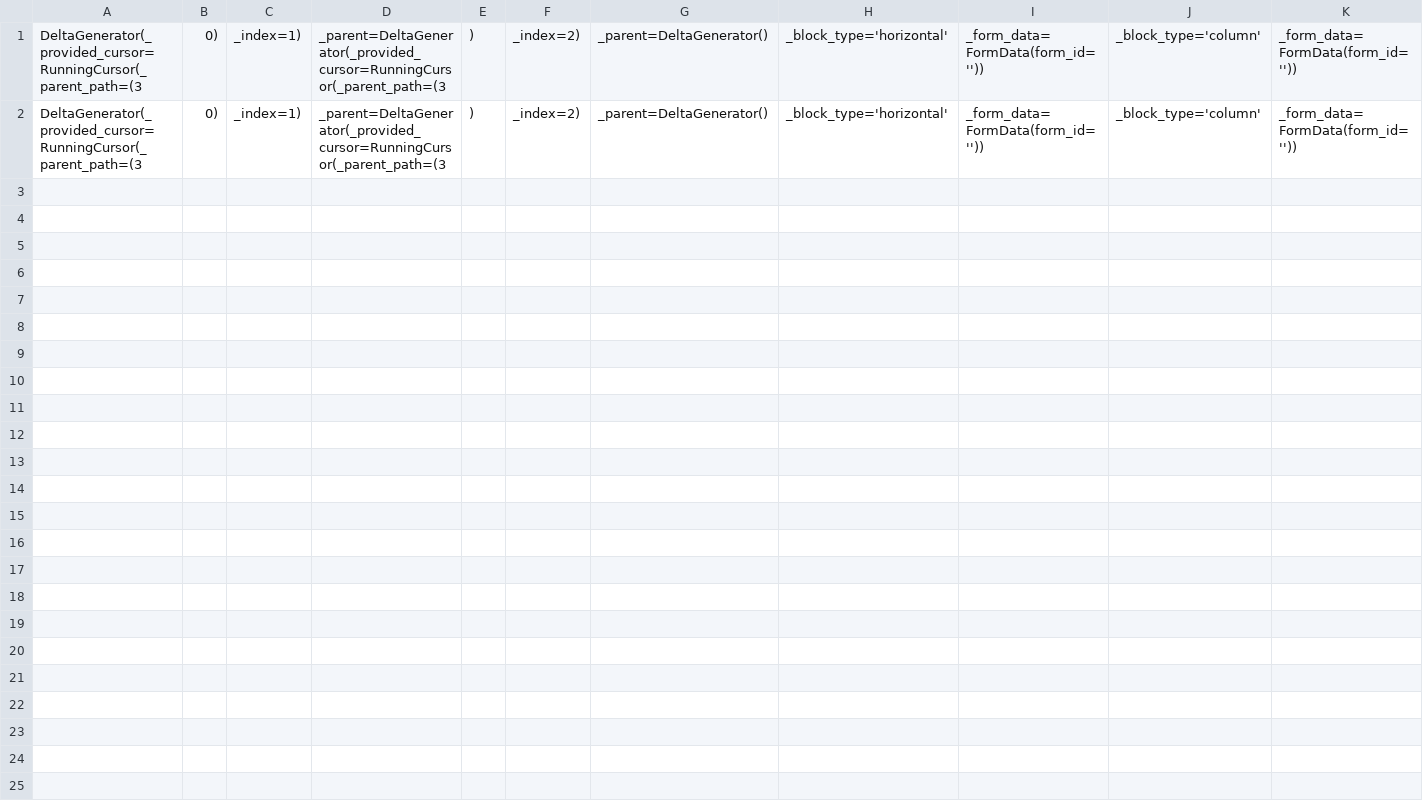
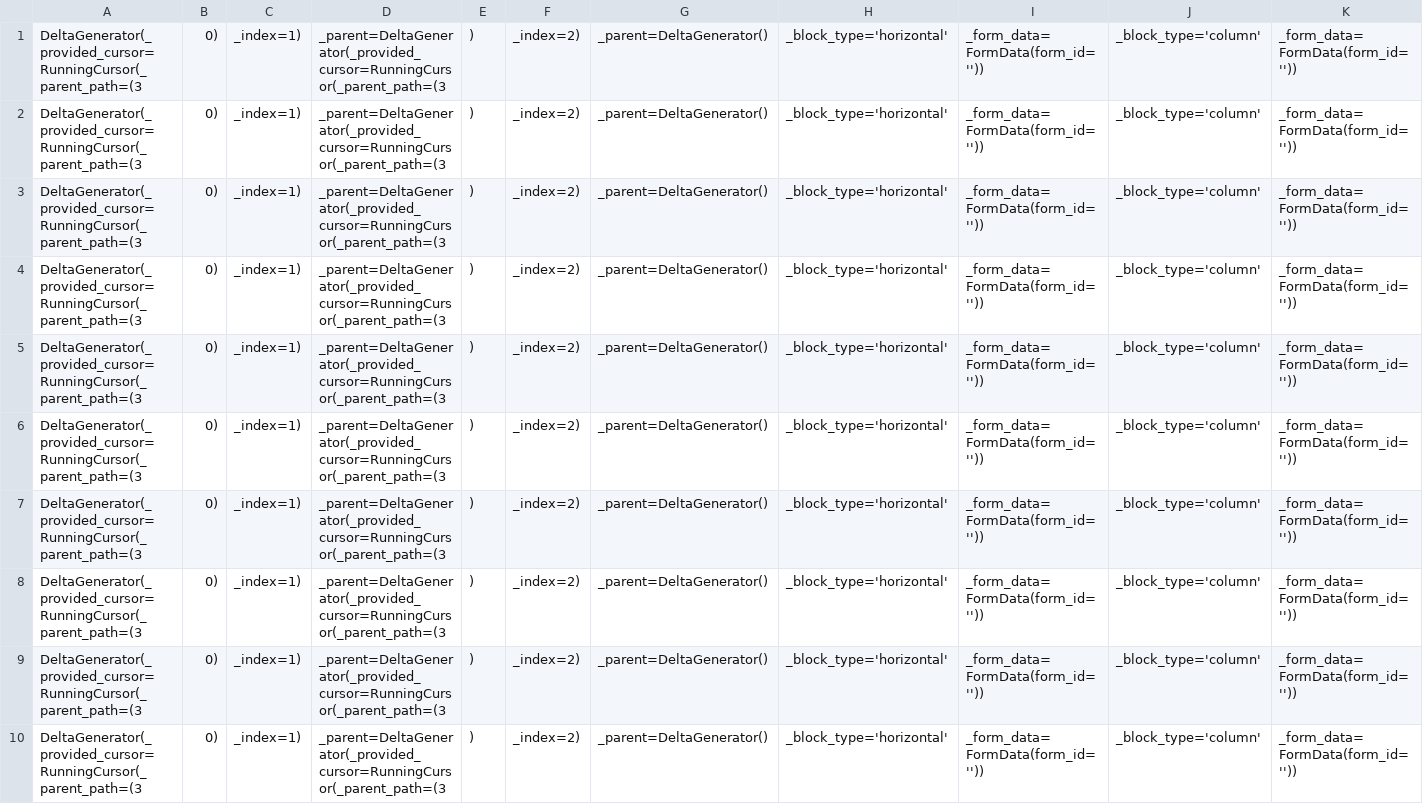
Before and after one commit to LorenFiorini/FitMate-AI, a CSV file: database.csv, drawn as a sheet; only a part is shown; rows hold the shown columns only; the diff names each change by its address in the sheet, - before the commit and + after, or states it on an @@ line.

```diff
--- a/database.csv
+++ b/database.csv
+row 3: DeltaGenerator(_provided_cursor=RunningCursor(_parent_path=(3 | 0) | _index=1) | _parent=DeltaGenerator(_provided_cursor=RunningCursor(_parent_path=(3 | ) | _index=2) | _parent=DeltaGenerator() | _block_type='horizontal' | _form_data=FormData(form_id='')) | _block_type='column' | _form_data=FormData(form_id=''))
+row 4: DeltaGenerator(_provided_cursor=RunningCursor(_parent_path=(3 | 0) | _index=1) | _parent=DeltaGenerator(_provided_cursor=RunningCursor(_parent_path=(3 | ) | _index=2) | _parent=DeltaGenerator() | _block_type='horizontal' | _form_data=FormData(form_id='')) | _block_type='column' | _form_data=FormData(form_id=''))
+row 5: DeltaGenerator(_provided_cursor=RunningCursor(_parent_path=(3 | 0) | _index=1) | _parent=DeltaGenerator(_provided_cursor=RunningCursor(_parent_path=(3 | ) | _index=2) | _parent=DeltaGenerator() | _block_type='horizontal' | _form_data=FormData(form_id='')) | _block_type='column' | _form_data=FormData(form_id=''))
+row 6: DeltaGenerator(_provided_cursor=RunningCursor(_parent_path=(3 | 0) | _index=1) | _parent=DeltaGenerator(_provided_cursor=RunningCursor(_parent_path=(3 | ) | _index=2) | _parent=DeltaGenerator() | _block_type='horizontal' | _form_data=FormData(form_id='')) | _block_type='column' | _form_data=FormData(form_id=''))
+row 7: DeltaGenerator(_provided_cursor=RunningCursor(_parent_path=(3 | 0) | _index=1) | _parent=DeltaGenerator(_provided_cursor=RunningCursor(_parent_path=(3 | ) | _index=2) | _parent=DeltaGenerator() | _block_type='horizontal' | _form_data=FormData(form_id='')) | _block_type='column' | _form_data=FormData(form_id=''))
+row 8: DeltaGenerator(_provided_cursor=RunningCursor(_parent_path=(3 | 0) | _index=1) | _parent=DeltaGenerator(_provided_cursor=RunningCursor(_parent_path=(3 | ) | _index=2) | _parent=DeltaGenerator() | _block_type='horizontal' | _form_data=FormData(form_id='')) | _block_type='column' | _form_data=FormData(form_id=''))
+row 9: DeltaGenerator(_provided_cursor=RunningCursor(_parent_path=(3 | 0) | _index=1) | _parent=DeltaGenerator(_provided_cursor=RunningCursor(_parent_path=(3 | ) | _index=2) | _parent=DeltaGenerator() | _block_type='horizontal' | _form_data=FormData(form_id='')) | _block_type='column' | _form_data=FormData(form_id=''))
+row 10: DeltaGenerator(_provided_cursor=RunningCursor(_parent_path=(3 | 0) | _index=1) | _parent=DeltaGenerator(_provided_cursor=RunningCursor(_parent_path=(3 | ) | _index=2) | _parent=DeltaGenerator() | _block_type='horizontal' | _form_data=FormData(form_id='')) | _block_type='column' | _form_data=FormData(form_id=''))
```
Also changed, not shown: 2 other files.
